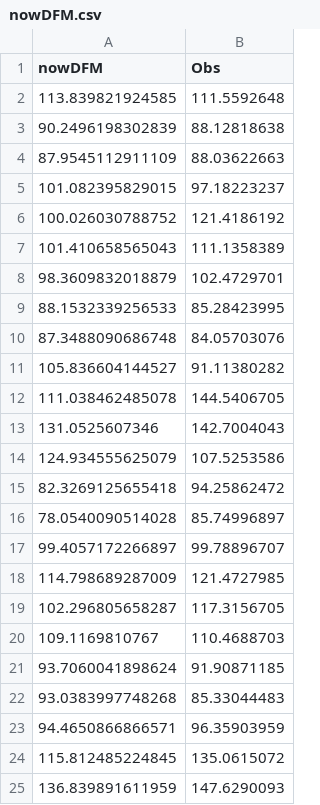
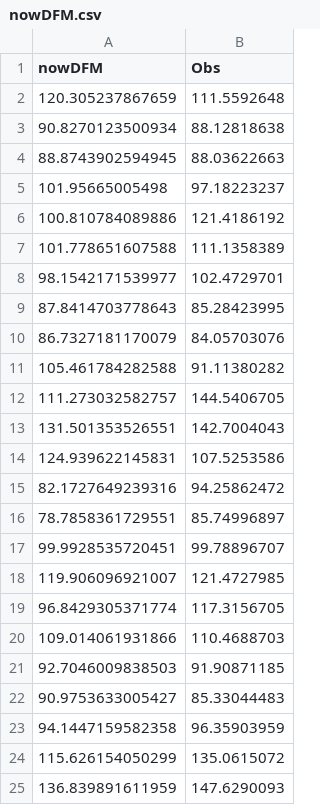
Before and after one commit to FedeSS99/MCE-Proyecto-Series-de-Tiempo, a CSV file: data/nowDFM.csv, drawn as a sheet.

```diff
--- a/data/nowDFM.csv
+++ b/data/nowDFM.csv
@@ -1,25 +1,25 @@
 "nowDFM","Obs"
-113.839821924585,111.5592648
-90.2496198302839,88.12818638
-87.9545112911109,88.03622663
-101.082395829015,97.18223237
-100.026030788752,121.4186192
-101.410658565043,111.1358389
-98.3609832018879,102.4729701
-88.1532339256533,85.28423995
-87.3488090686748,84.05703076
-105.836604144527,91.11380282
-111.038462485078,144.5406705
-131.0525607346,142.7004043
-124.934555625079,107.5253586
-82.3269125655418,94.25862472
-78.0540090514028,85.74996897
-99.4057172266897,99.78896707
-114.798689287009,121.4727985
-102.296805658287,117.3156705
-109.1169810767,110.4688703
-93.7060041898624,91.90871185
-93.0383997748268,85.33044483
-94.4650866866571,96.35903959
-115.812485224845,135.0615072
+120.305237867659,111.5592648
+90.8270123500934,88.12818638
+88.8743902594945,88.03622663
+101.95665005498,97.18223237
+100.810784089886,121.4186192
+101.778651607588,111.1358389
+98.1542171539977,102.4729701
+87.8414703778643,85.28423995
+86.7327181170079,84.05703076
+105.461784282588,91.11380282
+111.273032582757,144.5406705
+131.501353526551,142.7004043
+124.939622145831,107.5253586
+82.1727649239316,94.25862472
+78.7858361729551,85.74996897
+99.9928535720451,99.78896707
+119.906096921007,121.4727985
+96.8429305371774,117.3156705
+109.014061931866,110.4688703
+92.7046009838503,91.90871185
+90.9753633005427,85.33044483
+94.1447159582358,96.35903959
+115.626154050299,135.0615072
 136.839891611959,147.6290093
```
Also changed, not shown: 4 other files.
